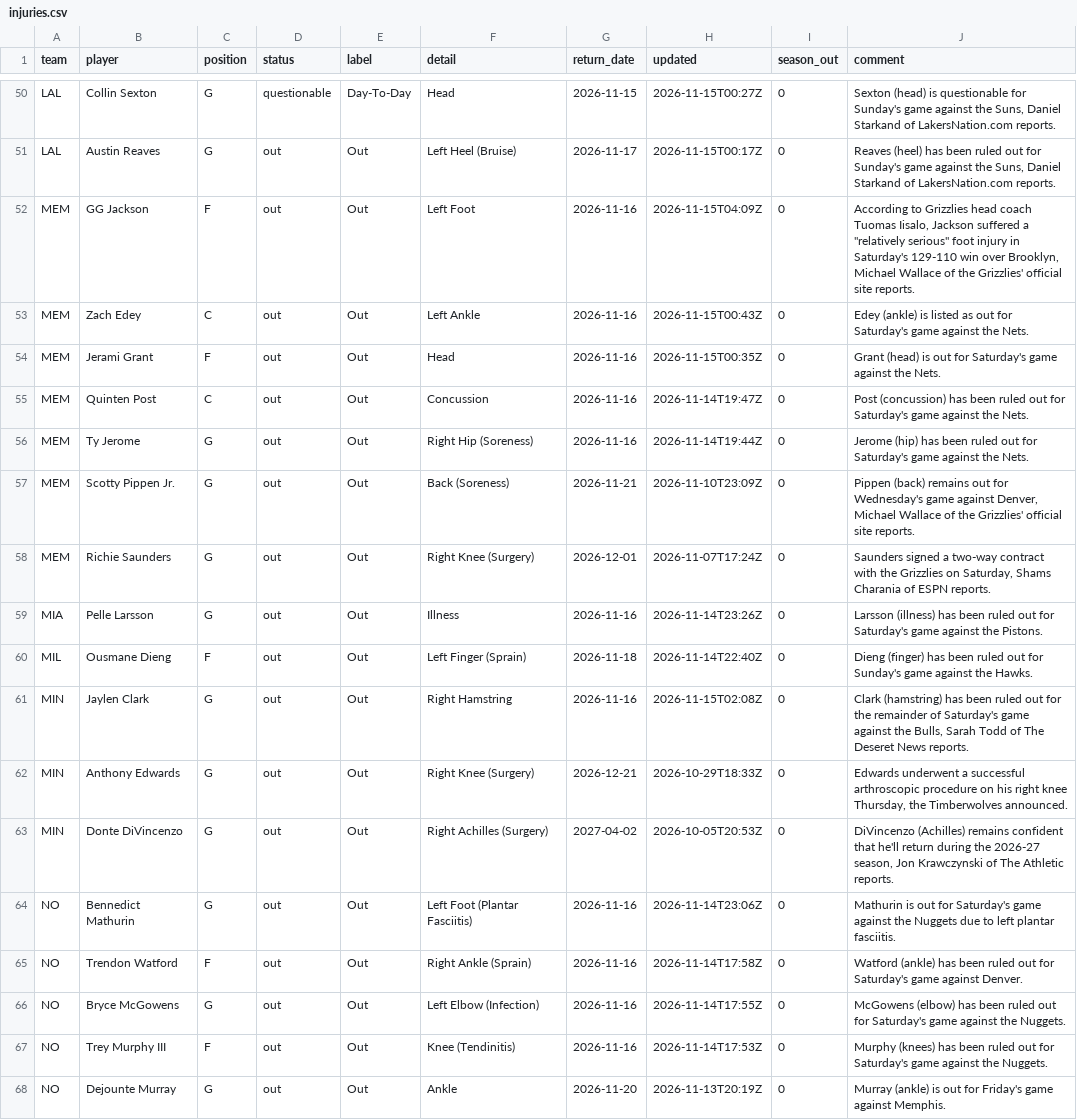
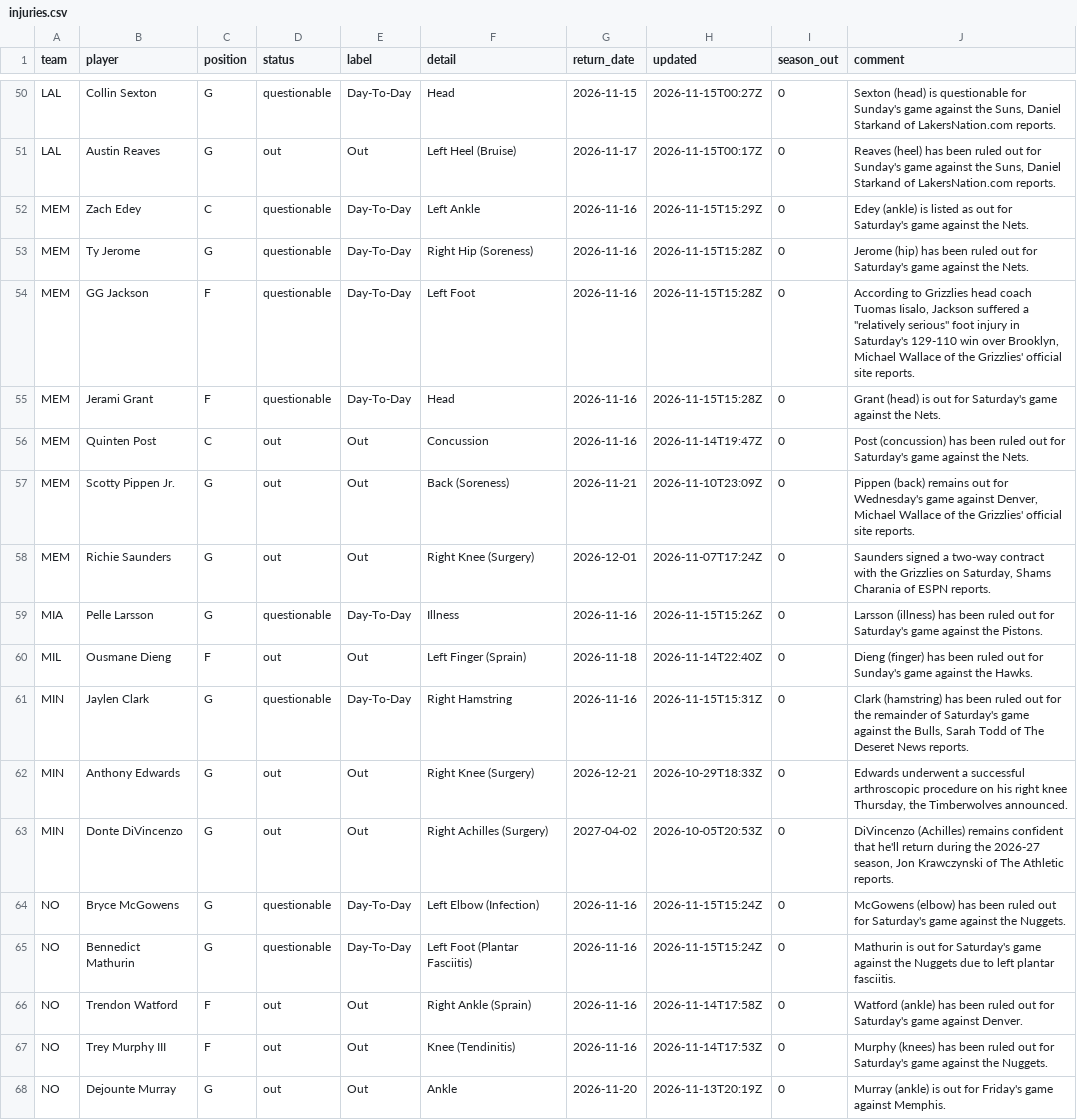
Before and after one commit to bwik4/Matchup-Lab, a CSV file: data/nba/injuries.csv, drawn as a sheet; only a part is shown, gaps mark what is left out; the diff covers the shown part only.

```diff
--- a/data/nba/injuries.csv
+++ b/data/nba/injuries.csv
@@ -51,17 +51,17 @@ LAL,Collin Sexton,G,questionable,Day-To-Day,Head,2026-11-15,2026-11-15T00:27Z,0,
 LAL,Austin Reaves,G,out,Out,Left Heel (Bruise),2026-11-17,2026-11-15T00:17Z,0,"Reaves (heel) has been ruled out for Sunday's game against the Suns, Daniel Starkand of LakersNation.com reports."
-MEM,GG Jackson,F,out,Out,Left Foot,2026-11-16,2026-11-15T04:09Z,0,"According to Grizzlies head coach Tuomas Iisalo, Jackson suffered a ""relatively serious"" foot injury in Saturday's 129-110 win over Brooklyn, Michael Wallace of the Grizzlies' official site reports."
-MEM,Zach Edey,C,out,Out,Left Ankle,2026-11-16,2026-11-15T00:43Z,0,Edey (ankle) is listed as out for Saturday's game against the Nets.
-MEM,Jerami Grant,F,out,Out,Head,2026-11-16,2026-11-15T00:35Z,0,Grant (head) is out for Saturday's game against the Nets.
+MEM,Zach Edey,C,questionable,Day-To-Day,Left Ankle,2026-11-16,2026-11-15T15:29Z,0,Edey (ankle) is listed as out for Saturday's game against the Nets.
+MEM,Ty Jerome,G,questionable,Day-To-Day,Right Hip (Soreness),2026-11-16,2026-11-15T15:28Z,0,Jerome (hip) has been ruled out for Saturday's game against the Nets.
+MEM,GG Jackson,F,questionable,Day-To-Day,Left Foot,2026-11-16,2026-11-15T15:28Z,0,"According to Grizzlies head coach Tuomas Iisalo, Jackson suffered a ""relatively serious"" foot injury in Saturday's 129-110 win over Brooklyn, Michael Wallace of the Grizzlies' official site reports."
+MEM,Jerami Grant,F,questionable,Day-To-Day,Head,2026-11-16,2026-11-15T15:28Z,0,Grant (head) is out for Saturday's game against the Nets.
 MEM,Quinten Post,C,out,Out,Concussion,2026-11-16,2026-11-14T19:47Z,0,Post (concussion) has been ruled out for Saturday's game against the Nets.
-MEM,Ty Jerome,G,out,Out,Right Hip (Soreness),2026-11-16,2026-11-14T19:44Z,0,Jerome (hip) has been ruled out for Saturday's game against the Nets.
 MEM,Scotty Pippen Jr.,G,out,Out,Back (Soreness),2026-11-21,2026-11-10T23:09Z,0,"Pippen (back) remains out for Wednesday's game against Denver, Michael Wallace of the Grizzlies' official site reports."
 MEM,Richie Saunders,G,out,Out,Right Knee (Surgery),2026-12-01,2026-11-07T17:24Z,0,"Saunders signed a two-way contract with the Grizzlies on Saturday, Shams Charania of ESPN reports."
-MIA,Pelle Larsson,G,out,Out,Illness,2026-11-16,2026-11-14T23:26Z,0,Larsson (illness) has been ruled out for Saturday's game against the Pistons.
+MIA,Pelle Larsson,G,questionable,Day-To-Day,Illness,2026-11-16,2026-11-15T15:26Z,0,Larsson (illness) has been ruled out for Saturday's game against the Pistons.
 MIL,Ousmane Dieng,F,out,Out,Left Finger (Sprain),2026-11-18,2026-11-14T22:40Z,0,Dieng (finger) has been ruled out for Sunday's game against the Hawks.
-MIN,Jaylen Clark,G,out,Out,Right Hamstring,2026-11-16,2026-11-15T02:08Z,0,"Clark (hamstring) has been ruled out for the remainder of Saturday's game against the Bulls, Sarah Todd of The Deseret News reports."
+MIN,Jaylen Clark,G,questionable,Day-To-Day,Right Hamstring,2026-11-16,2026-11-15T15:31Z,0,"Clark (hamstring) has been ruled out for the remainder of Saturday's game against the Bulls, Sarah Todd of The Deseret News reports."
 MIN,Anthony Edwards,G,out,Out,Right Knee (Surgery),2026-12-21,2026-10-29T18:33Z,0,"Edwards underwent a successful arthroscopic procedure on his right knee Thursday, the Timberwolves announced."
 MIN,Donte DiVincenzo,G,out,Out,Right Achilles (Surgery),2027-04-02,2026-10-05T20:53Z,0,"DiVincenzo (Achilles) remains confident that he'll return during the 2026-27 season, Jon Krawczynski of The Athletic reports."
-NO,Bennedict Mathurin,G,out,Out,Left Foot (Plantar Fasciitis),2026-11-16,2026-11-14T23:06Z,0,Mathurin is out for Saturday's game against the Nuggets due to left plantar fasciitis.
+NO,Bryce McGowens,G,questionable,Day-To-Day,Left Elbow (Infection),2026-11-16,2026-11-15T15:24Z,0,McGowens (elbow) has been ruled out for Saturday's game against the Nuggets.
+NO,Bennedict Mathurin,G,questionable,Day-To-Day,Left Foot (Plantar Fasciitis),2026-11-16,2026-11-15T15:24Z,0,Mathurin is out for Saturday's game against the Nuggets due to left plantar fasciitis.
 NO,Trendon Watford,F,out,Out,Right Ankle (Sprain),2026-11-16,2026-11-14T17:58Z,0,Watford (ankle) has been ruled out for Saturday's game against Denver.
-NO,Bryce McGowens,G,out,Out,Left Elbow (Infection),2026-11-16,2026-11-14T17:55Z,0,McGowens (elbow) has been ruled out for Saturday's game against the Nuggets.
 NO,Trey Murphy III,F,out,Out,Knee (Tendinitis),2026-11-16,2026-11-14T17:53Z,0,Murphy (knees) has been ruled out for Saturday's game against the Nuggets.
```
Also changed, not shown: 3 added rows, 3 removed rows and 25 edited cells elsewhere in this file, data/injuries.csv.
